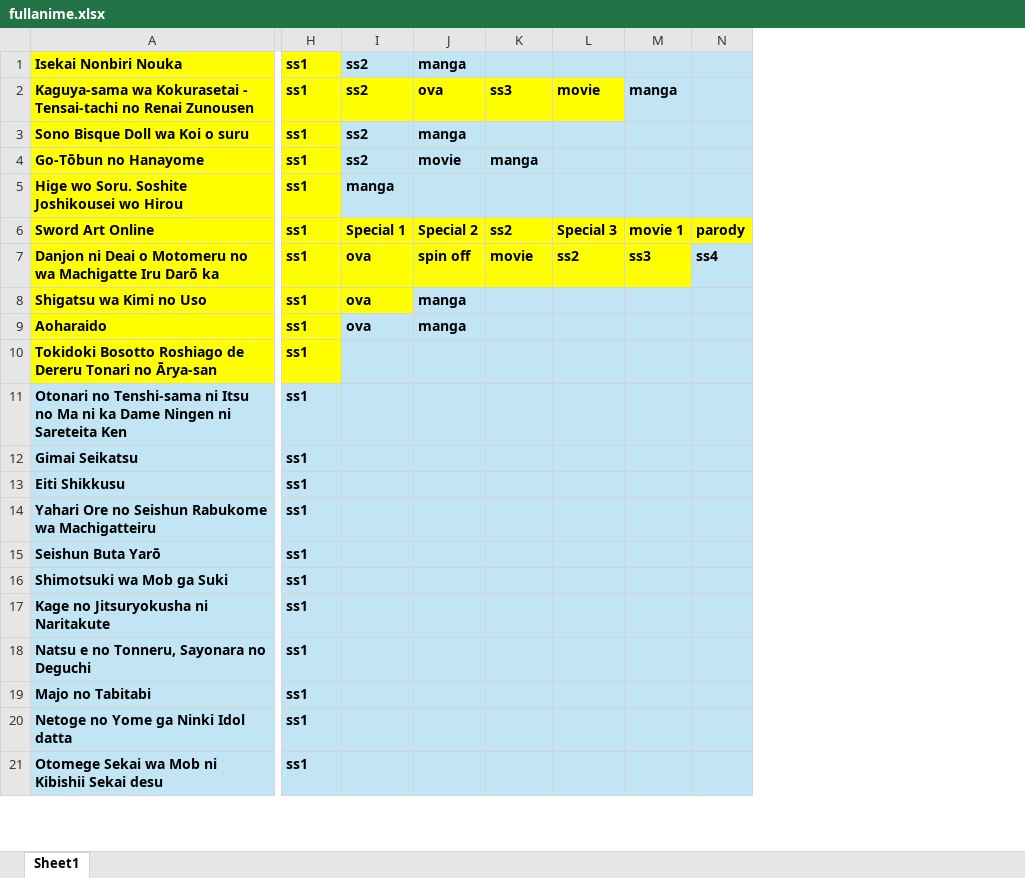
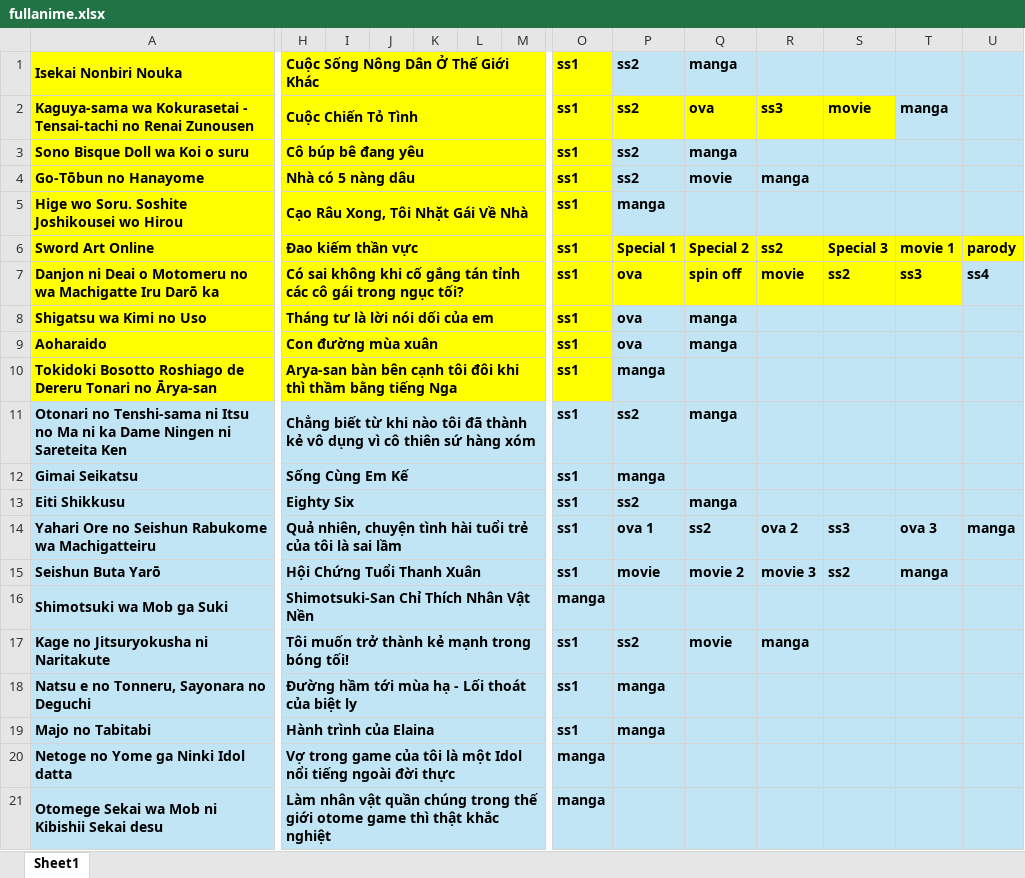
Before and after one commit to VanHoang110802/linh_tinh, an Excel workbook: fullanime.xlsx, sheet Sheet1, drawn as a sheet; only a part is shown, gaps mark what is left out; values as stored, in another font and other column widths than the file's, no borders; addresses are those after the commit; the diff covers the shown part only; the diff names each change by its address in the sheet, - before the commit and + after, or states it on an @@ line.

Commit message:
Add files via upload

```diff
--- a/fullanime.xlsx (sheet Sheet1)
+++ b/fullanime.xlsx (sheet Sheet1)
+column H, rows 1-21: Cuộc Sống Nông Dân Ở Thế Giới Khác | Cuộc Chiến Tỏ Tình | Cô búp bê đang yêu | Nhà có 5 nàng dâu | Cạo Râu Xong, Tôi Nhặt Gái Về Nhà | Đao kiếm thần vực | Có sai không khi cố gắng tán tỉnh các cô gái trong ngục tối? | Tháng tư là lời nói dối của em | Con đường mùa xuân | Arya-san bàn bên cạnh tôi đôi khi thì thầm bằng tiếng Nga | Chẳng biết từ khi nào tôi đã thành kẻ vô dụng vì cô thiên sứ hàng xóm | Sống Cùng Em Kế | Eighty Six | Quả nhiên, chuyện tình hài tuổi trẻ của tôi là sai lầm | Hội Chứng Tuổi Thanh Xuân | Shimotsuki-San Chỉ Thích Nhân Vật Nền | Tôi muốn trở thành kẻ mạnh trong bóng tối! | Đường hầm tới mùa hạ - Lối thoát của biệt ly | Hành trình của Elaina | Vợ trong game của tôi là một Idol nổi tiếng ngoài đời thực | Làm nhân vật quần chúng trong thế giới otome game thì thật khắc nghiệt
+column I, empty
+column J, empty
+column K, empty
+column L, empty
+column M, empty
-P8 fill: #FFFF00
+P8 fill: #C1E5F5
-P10: (empty)
+P10: manga
-P11: (empty)
+P11: ss2
-Q11: (empty)
+Q11: manga
-P12: (empty)
+P12: manga
-P13: (empty)
+P13: ss2
-Q13: (empty)
+Q13: manga
-P14: (empty)
+P14: ova 1
-Q14: (empty)
+Q14: ss2
-R14: (empty)
+R14: ova 2
-S14: (empty)
+S14: ss3
-T14: (empty)
+T14: ova 3
-U14: (empty)
+U14: manga
-P15: (empty)
+P15: movie
-Q15: (empty)
+Q15: movie 2
-R15: (empty)
+R15: movie 3
-S15: (empty)
+S15: ss2
-T15: (empty)
+T15: manga
-O16: ss1
+O16: manga
-P17: (empty)
+P17: ss2
-Q17: (empty)
+Q17: movie
-R17: (empty)
+R17: manga
-P18:P19: (empty)
+P18:P19: manga
-O20:O21: ss1
+O20:O21: manga
```
Also changed, not shown: 10 removed rows, 1 added column and 75 edited cells elsewhere in this sheet.
